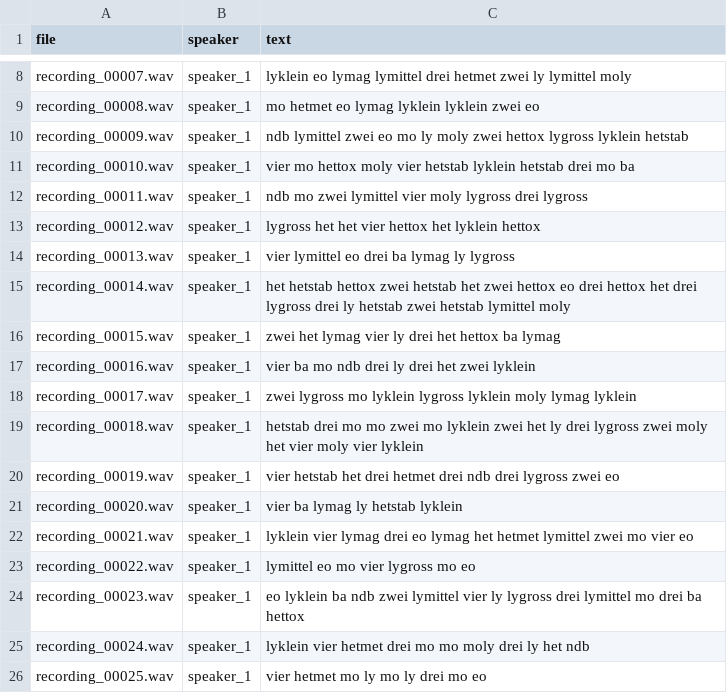
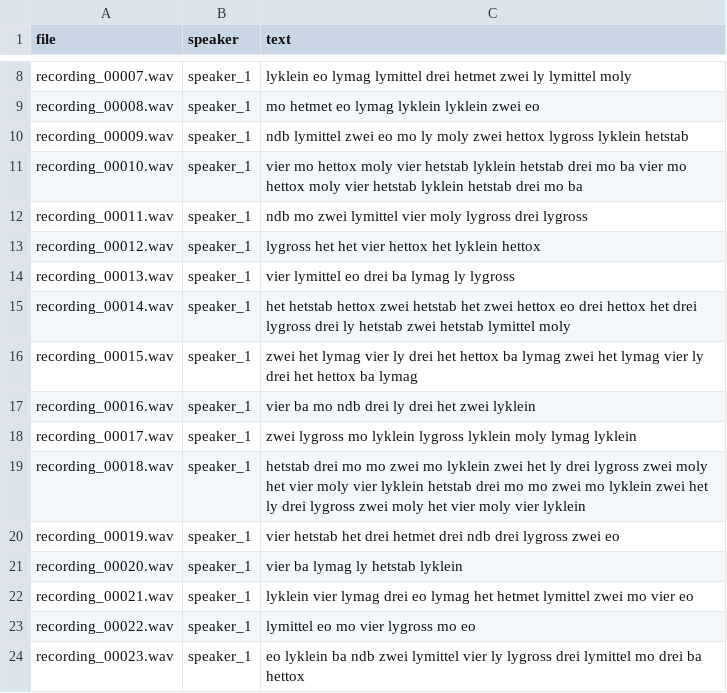
Before and after one commit to GrumpyGhost29/Pendllab_Praktikum, a CSV file: data/transcripts.csv, drawn as a sheet; only a part is shown, gaps mark what is left out; the shorter side is filled out with more unchanged rows.

```diff
--- a/data/transcripts.csv
+++ b/data/transcripts.csv
@@ -10,3 +10,3 @@ recording_00008.wav,speaker_1,mo hetmet eo lymag lyklein lyklein zwei eo
 recording_00009.wav,speaker_1,ndb lymittel zwei eo mo ly moly zwei hettox lygross lyklein hetstab
-recording_00010.wav,speaker_1,vier mo hettox moly vier hetstab lyklein hetstab drei mo ba
+recording_00010.wav,speaker_1,vier mo hettox moly vier hetstab lyklein hetstab drei mo ba vier mo hettox moly vier hetstab lyklein hetstab drei mo ba
 recording_00011.wav,speaker_1,ndb mo zwei lymittel vier moly lygross drei lygross
@@ -15,6 +15,6 @@ recording_00013.wav,speaker_1,vier lymittel eo drei ba lymag ly lygross
 recording_00014.wav,speaker_1,het hetstab hettox zwei hetstab het zwei hettox eo drei hettox het drei lygross drei ly hetstab zwei hetstab lymittel moly
-recording_00015.wav,speaker_1,zwei het lymag vier ly drei het hettox ba lymag
+recording_00015.wav,speaker_1,zwei het lymag vier ly drei het hettox ba lymag zwei het lymag vier ly drei het hettox ba lymag
 recording_00016.wav,speaker_1,vier ba mo ndb drei ly drei het zwei lyklein
 recording_00017.wav,speaker_1,zwei lygross mo lyklein lygross lyklein moly lymag lyklein
-recording_00018.wav,speaker_1,hetstab drei mo mo zwei mo lyklein zwei het ly drei lygross zwei moly het vier moly vier lyklein
+recording_00018.wav,speaker_1,hetstab drei mo mo zwei mo lyklein zwei het ly drei lygross zwei moly het vier moly vier lyklein hetstab drei mo mo zwei mo lyklein zwei het ly drei lygross zwei moly het vier moly vier lyklein
 recording_00019.wav,speaker_1,vier hetstab het drei hetmet drei ndb drei lygross zwei eo
```
Also changed, not shown: 4 other files.
